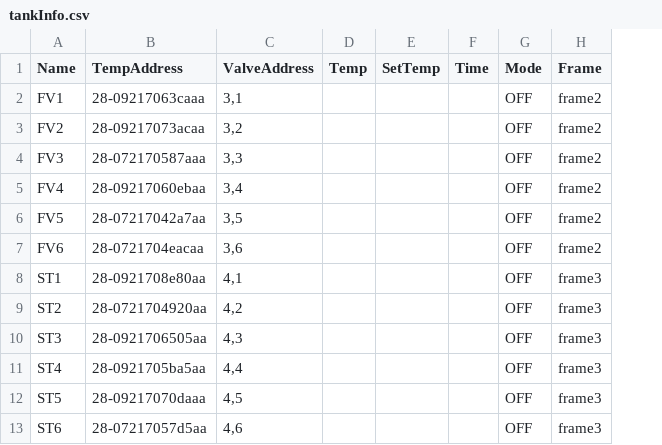
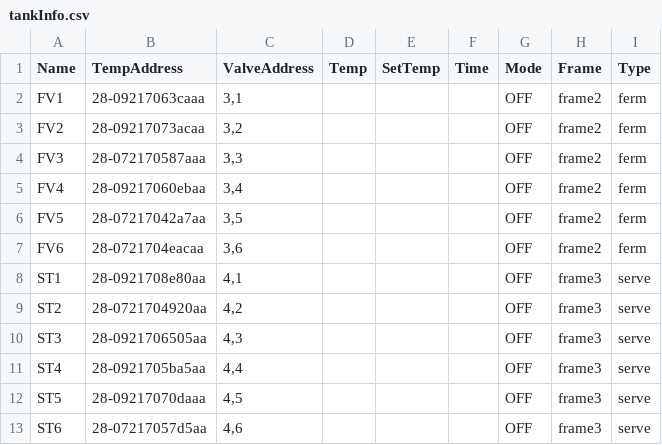
Before and after one commit to Zenn851/BrewHouseNew, a CSV file: tankInfo.csv, drawn as a sheet; the diff names each change by its address in the sheet, - before the commit and + after, or states it on an @@ line.

```diff
--- a/tankInfo.csv
+++ b/tankInfo.csv
+column I (Type), rows 2-13: ferm | ferm | ferm | ferm | ferm | ferm | serve | serve | serve | serve | serve | serve
```
Also changed, not shown: 2 other files.
